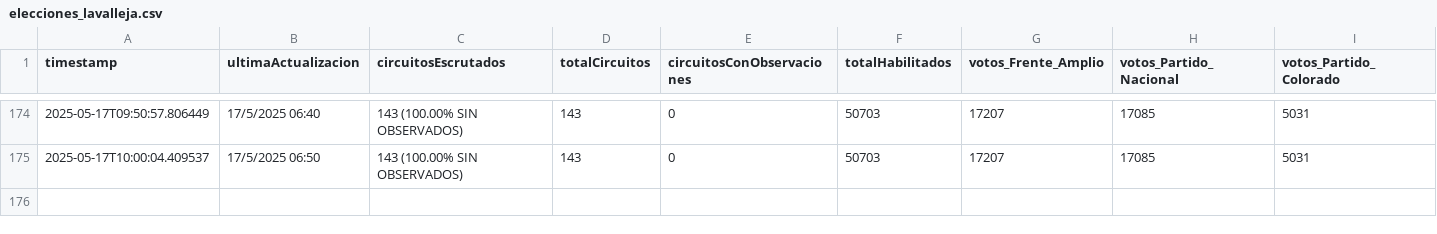
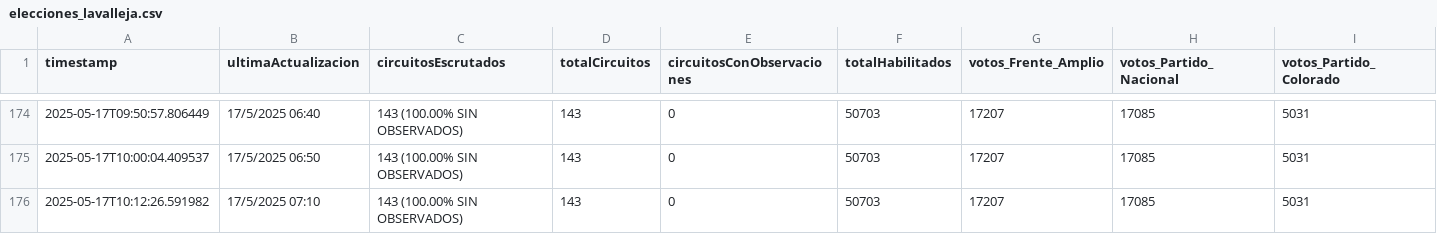
Before and after one commit to rusosnith/scrapperEleccionesUruguay, a CSV file: elecciones_lavalleja.csv, drawn as a sheet; only a part is shown, gaps mark what is left out; rows hold the shown columns only; the diff names each change by its address in the sheet, - before the commit and + after, or states it on an @@ line.

```diff
--- a/elecciones_lavalleja.csv
+++ b/elecciones_lavalleja.csv
+row 176: 2025-05-17T10:12:26.591982 | 17/5/2025 07:10 | 143 (100.00% SIN OBSERVADOS) | 143 | 0 | 50703 | 17207 | 17085 | 5031
```
